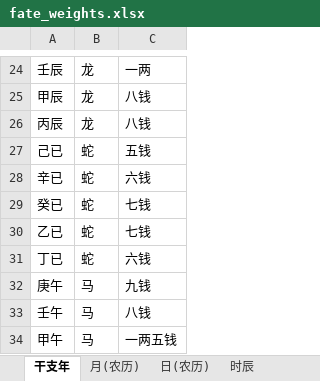
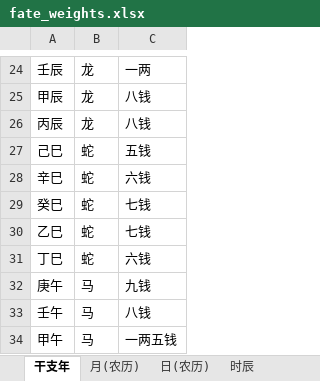
Before and after one commit to Genlovy-Hoo/chncal, an Excel workbook: chncal/data/fate_weights/fate_weights.xlsx, sheet 干支年, drawn as a sheet; only a part is shown, gaps mark what is left out; values as stored, in another font and other column widths than the file's, no borders; the diff names each change by its address in the sheet, - before the commit and + after, or states it on an @@ line.

```diff
--- a/chncal/data/fate_weights/fate_weights.xlsx (sheet 干支年)
+++ b/chncal/data/fate_weights/fate_weights.xlsx (sheet 干支年)
-A27: 己已
+A27: 己巳
-A28: 辛已
+A28: 辛巳
-A29: 癸已
+A29: 癸巳
-A30: 乙已
+A30: 乙巳
-A31: 丁已
+A31: 丁巳
```
Also changed, not shown: sheet 数据来源, sheet 时辰, 8 other files.
